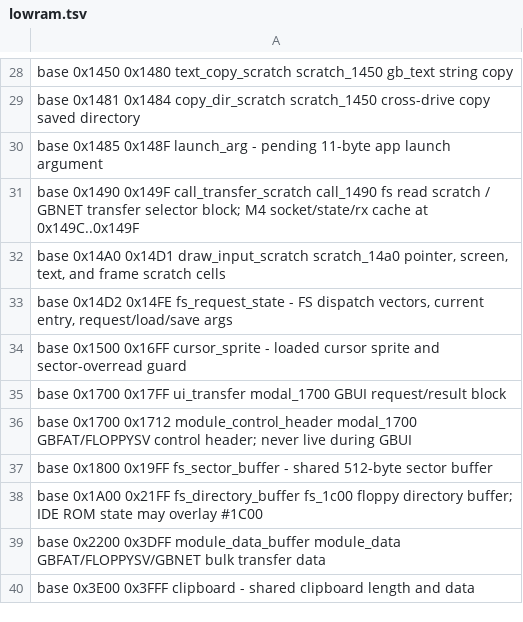
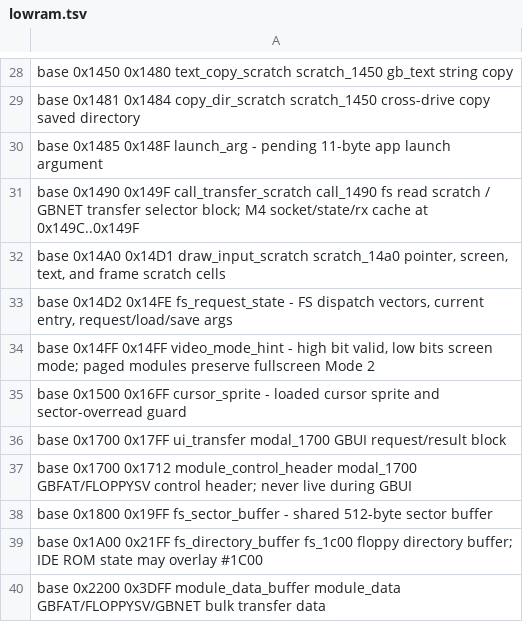
Before and after one commit to salvogendut/GEMBENCH, a TSV file: kernel/lowram.tsv, drawn as a sheet; only a part is shown, gaps mark what is left out; the shorter side is filled out with more unchanged rows.

Commit message:
Keep M4 networking in Telnet fullscreen mode

```diff
--- a/kernel/lowram.tsv
+++ b/kernel/lowram.tsv
@@ -33,2 +33,3 @@ base          0x14A0  0x14D1  draw_input_scratch      scratch_14a0  pointer, scr
 base          0x14D2  0x14FE  fs_request_state        -             FS dispatch vectors, current entry, request/load/save args
+base          0x14FF  0x14FF  video_mode_hint         -             high bit valid, low bits screen mode; paged modules preserve fullscreen Mode 2
 base          0x1500  0x16FF  cursor_sprite           -             loaded cursor sprite and sector-overread guard
```
Also changed, not shown: 8 other files.
